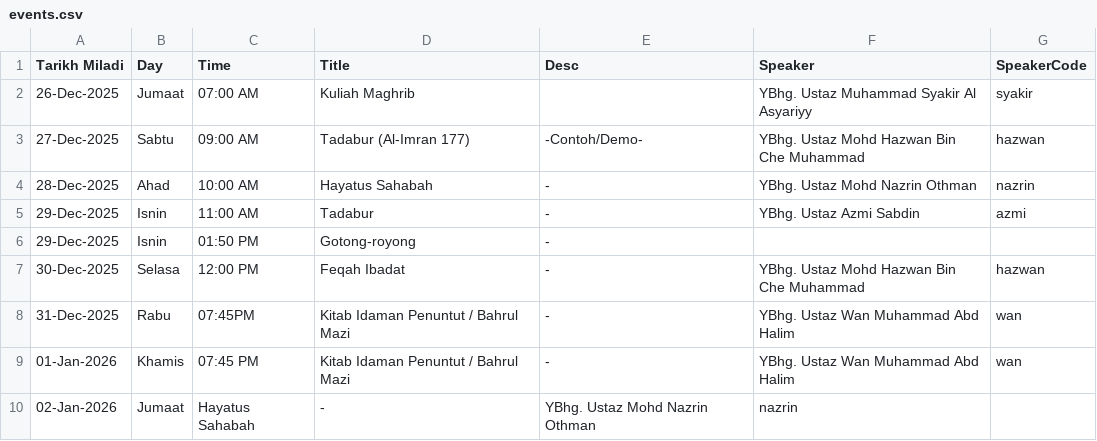
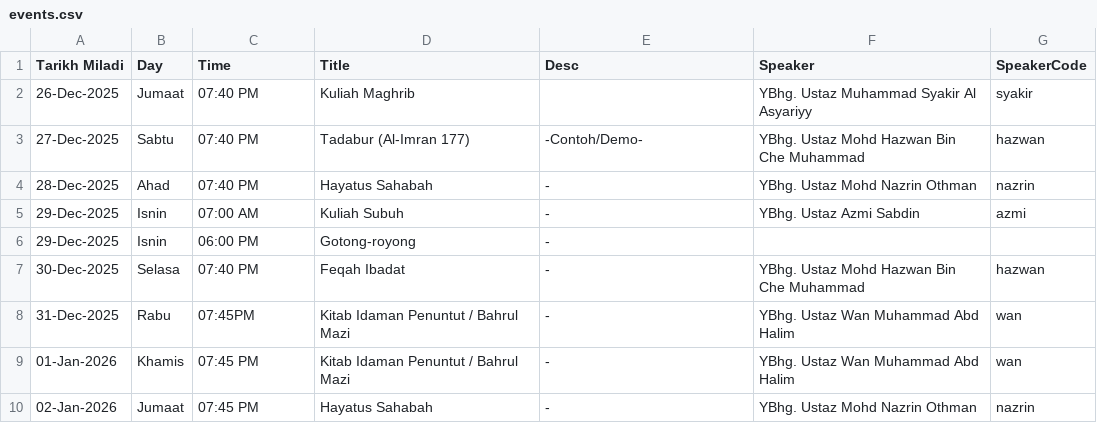
Before and after one commit to azizazlan/prayer-tv, a CSV file: public/data/events.csv, drawn as a sheet.

Commit message:
Test new WeeklyEventsPanel

```diff
--- a/public/data/events.csv
+++ b/public/data/events.csv
@@ -1,10 +1,10 @@
 Tarikh Miladi,Day,Time,Title,Desc,Speaker,SpeakerCode
-26-Dec-2025,Jumaat,07:00 AM,Kuliah Maghrib,,YBhg. Ustaz Muhammad Syakir Al Asyariyy ,syakir
-27-Dec-2025,Sabtu,09:00 AM,Tadabur (Al-Imran 177),-Contoh/Demo-,YBhg. Ustaz Mohd Hazwan Bin Che Muhammad,hazwan
-28-Dec-2025,Ahad,10:00 AM,Hayatus Sahabah,-,YBhg. Ustaz Mohd Nazrin Othman,nazrin
-29-Dec-2025,Isnin,11:00 AM,Tadabur,-,YBhg. Ustaz Azmi Sabdin,azmi
-29-Dec-2025,Isnin,01:50 PM,Gotong-royong,-,,
-30-Dec-2025,Selasa,12:00 PM,Feqah Ibadat,-,YBhg. Ustaz Mohd Hazwan Bin Che Muhammad,hazwan
+26-Dec-2025,Jumaat,07:40 PM,Kuliah Maghrib,,YBhg. Ustaz Muhammad Syakir Al Asyariyy ,syakir
+27-Dec-2025,Sabtu,07:40 PM,Tadabur (Al-Imran 177),-Contoh/Demo-,YBhg. Ustaz Mohd Hazwan Bin Che Muhammad,hazwan
+28-Dec-2025,Ahad,07:40 PM,Hayatus Sahabah,-,YBhg. Ustaz Mohd Nazrin Othman,nazrin
+29-Dec-2025,Isnin,07:00 AM,Kuliah Subuh,-,YBhg. Ustaz Azmi Sabdin,azmi
+29-Dec-2025,Isnin,06:00 PM,Gotong-royong,-,,
+30-Dec-2025,Selasa,07:40 PM,Feqah Ibadat,-,YBhg. Ustaz Mohd Hazwan Bin Che Muhammad,hazwan
 31-Dec-2025,Rabu,07:45PM,Kitab Idaman Penuntut / Bahrul Mazi,-,YBhg. Ustaz Wan Muhammad Abd Halim,wan
 01-Jan-2026,Khamis,07:45 PM,Kitab Idaman Penuntut / Bahrul Mazi,-,YBhg. Ustaz Wan Muhammad Abd Halim,wan
-02-Jan-2026,Jumaat,Hayatus Sahabah,-,YBhg. Ustaz Mohd Nazrin Othman,nazrin
+02-Jan-2026,Jumaat,07:45 PM,Hayatus Sahabah,-,YBhg. Ustaz Mohd Nazrin Othman,nazrin
```
Also changed, not shown: 3 other files.
